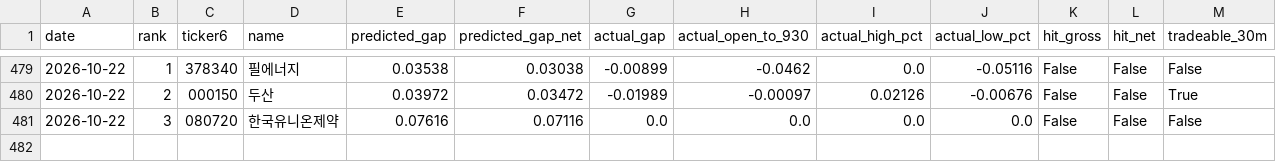
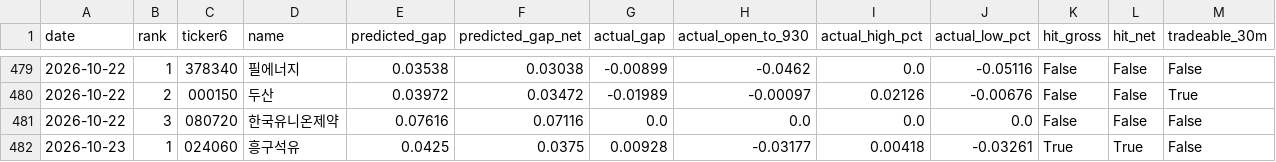
Before and after one commit to melingo-o/danta-screener, a CSV file: data/journal/results.csv, drawn as a sheet; only a part is shown, gaps mark what is left out.

```diff
--- a/data/journal/results.csv
+++ b/data/journal/results.csv
@@ -481 +481,2 @@
 2026-10-22,3,080720,한국유니온제약,0.07616,0.07116,0.0,0.0,0.0,0.0,False,False,False
+2026-10-23,1,024060,흥구석유,0.0425,0.0375,0.00928,-0.03177,0.00418,-0.03261,True,True,False
```
